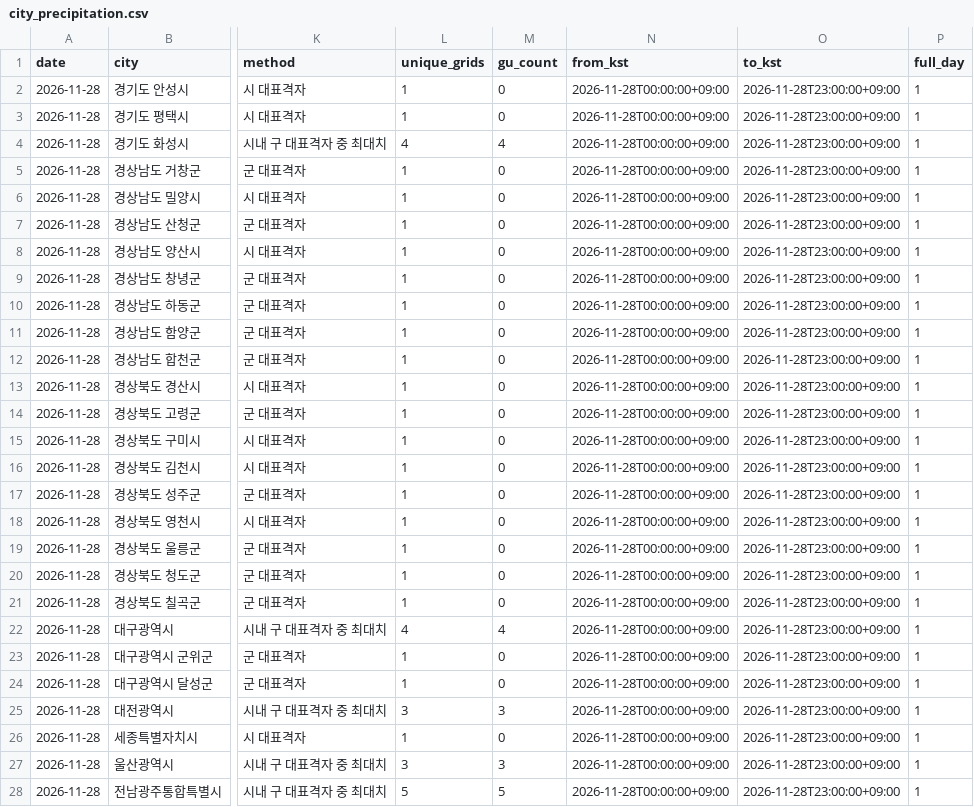
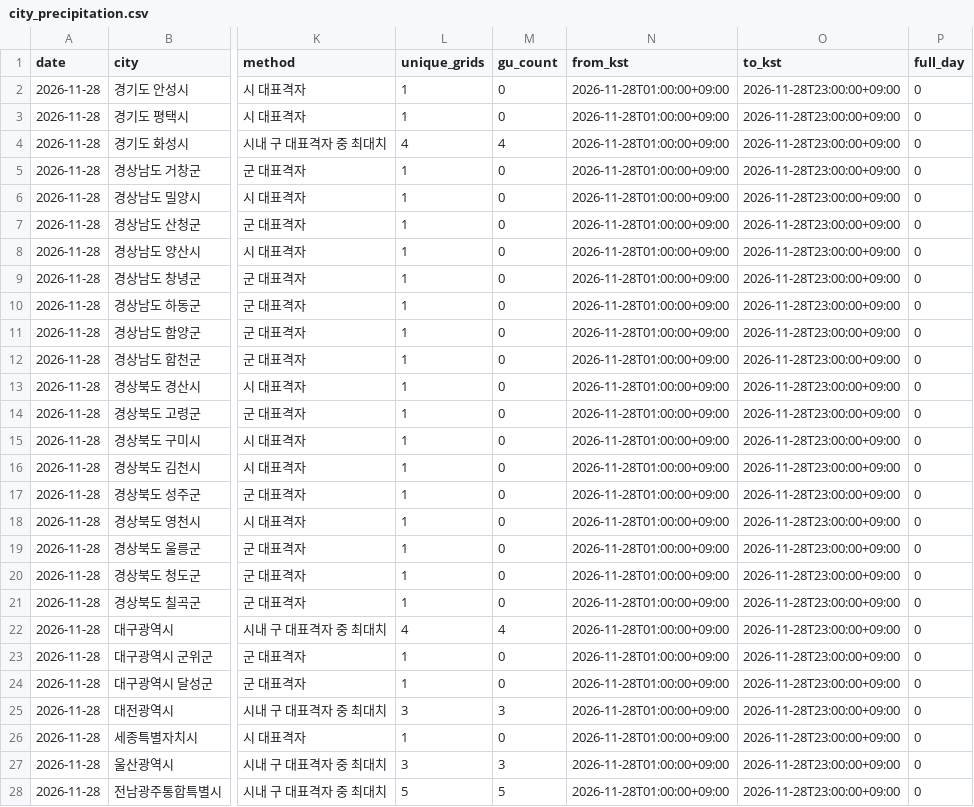
Before and after one commit to leetw1121/kma-chatgpt-bridge, a CSV file: data/city_precipitation.csv, drawn as a sheet; only a part is shown, gaps mark what is left out; the diff covers the shown part only; the diff names each change by its address in the sheet, - before the commit and + after, or states it on an @@ line.

```diff
--- a/data/city_precipitation.csv
+++ b/data/city_precipitation.csv
-N2:N28 (from_kst): 2026-11-28T00:00:00+09:00
+N2:N28 (from_kst): 2026-11-28T01:00:00+09:00
-P2:P28 (full_day): 1
+P2:P28 (full_day): 0
```
Also changed, not shown: 134 edited cells elsewhere in this file, data/ecmwf_kma_coverage.csv, data/precipitation_only.csv, 14 other files.
